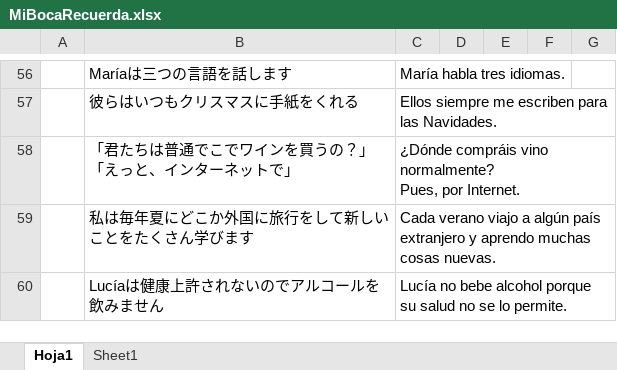
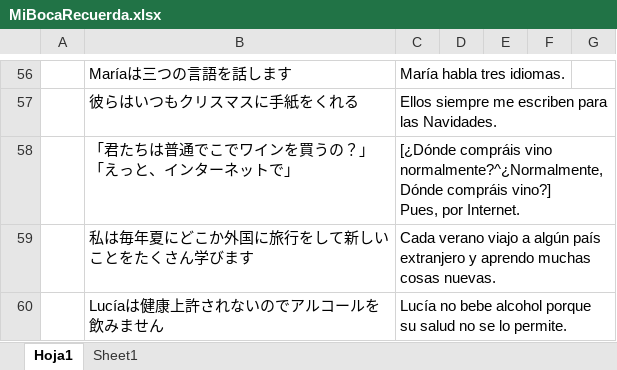
Before and after one commit to aglossia/MiBocaRecuerda, an Excel workbook: resource/MiBocaRecuerda.xlsx, sheet Hoja1, drawn as a sheet; only a part is shown, gaps mark what is left out; values as stored, in another font and other column widths than the file's, no borders; ↵ is a line break in a cell; the diff names each change by its address in the sheet, - before the commit and + after, or states it on an @@ line.

```diff
--- a/resource/MiBocaRecuerda.xlsx (sheet Hoja1)
+++ b/resource/MiBocaRecuerda.xlsx (sheet Hoja1)
-C58: ¿Dónde compráis vino normalmente? ↵ Pues, por…
+C58: [¿Dónde compráis vino normalmente?^¿Normalmente, Dónde compráis vino?] ↵ Pues, por…
```
Also changed, not shown: sheet Sheet1, 1 other file.
